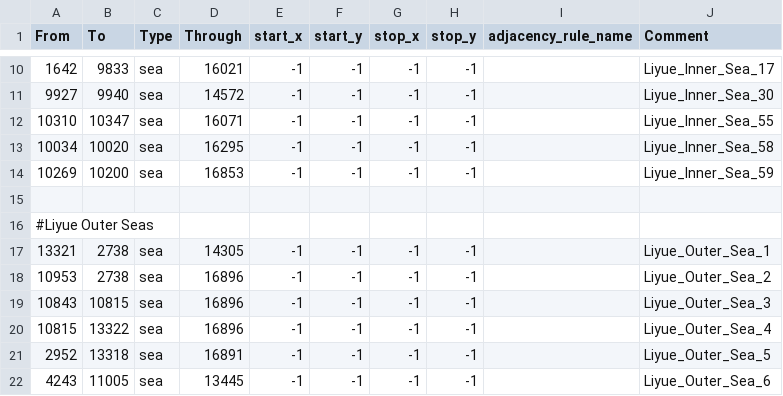
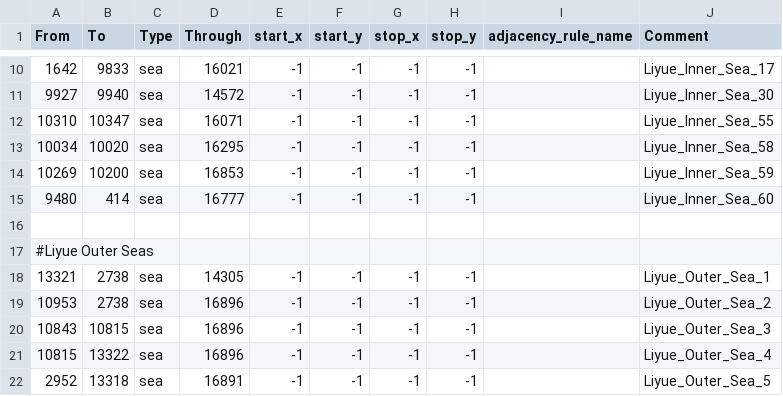
Before and after one commit to TTT-Editors/TTT_test_uploading, a CSV file: map/adjacencies.csv, drawn as a sheet; only a part is shown, gaps mark what is left out; the shorter side is filled out with more unchanged rows; the diff names each change by its address in the sheet, - before the commit and + after, or states it on an @@ line.

```diff
--- a/map/adjacencies.csv
+++ b/map/adjacencies.csv
+row 15: 9480 | 414 | sea | 16777 | -1 | -1 | -1 | -1 |  | Liyue_Inner_Sea_60
```
Also changed, not shown: 37 other files.
